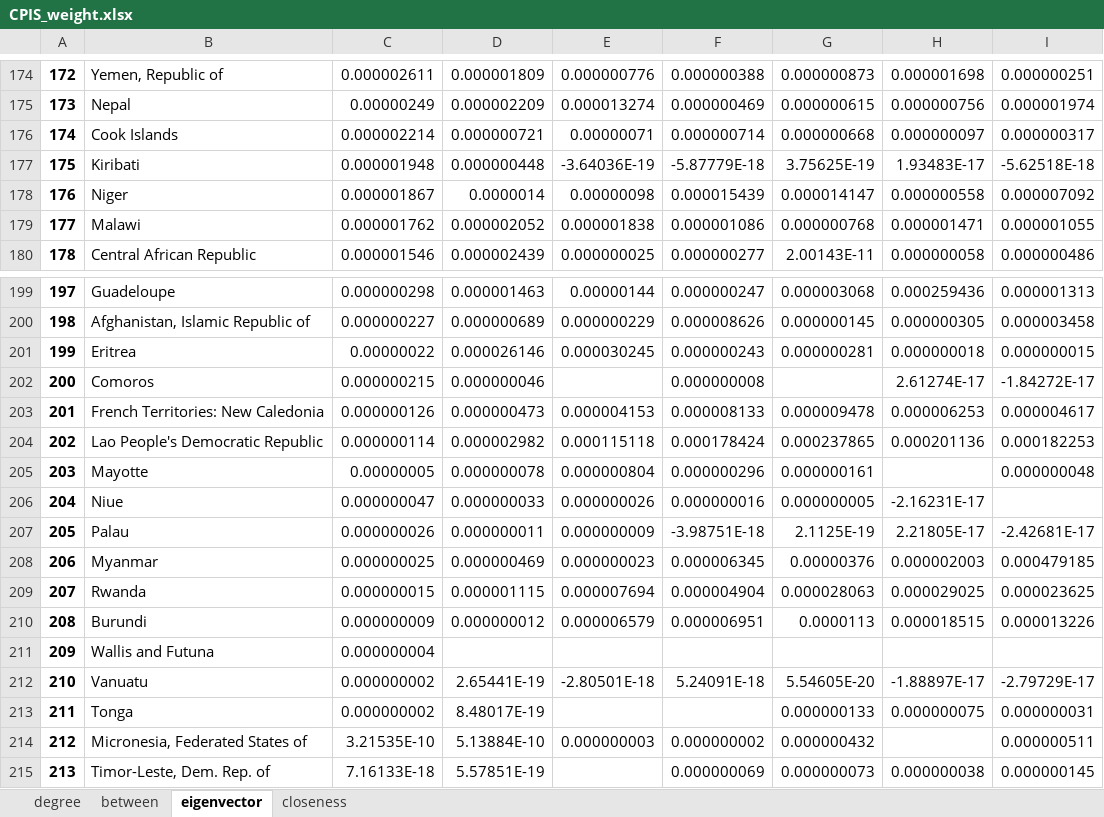
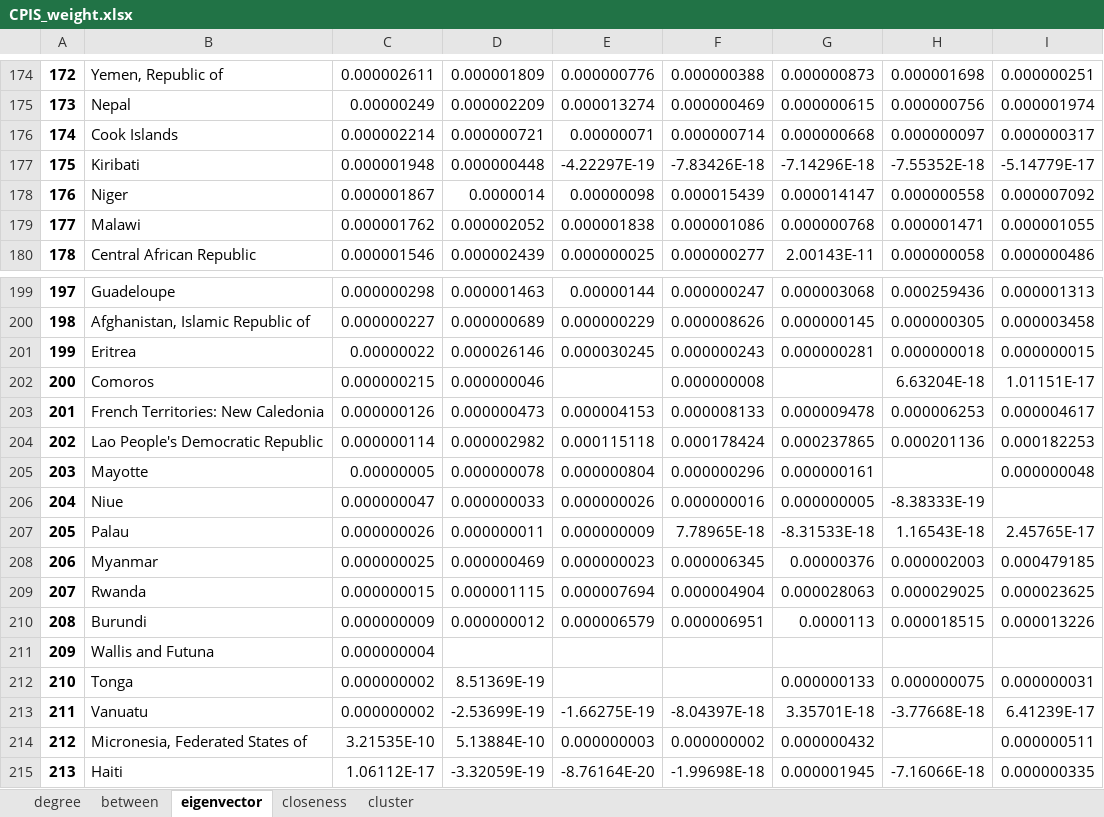
Before and after one commit to dshen1/imf_gff_metwork, an Excel workbook: result/excel/CPIS_weight.xlsx, sheet eigenvector, drawn as a sheet; only a part is shown, gaps mark what is left out; values as stored, in another font and other column widths than the file's, no borders; the diff covers the shown part only; the diff names each change by its address in the sheet, - before the commit and + after, or states it on an @@ line.

```diff
--- a/result/excel/CPIS_weight.xlsx (sheet eigenvector)
+++ b/result/excel/CPIS_weight.xlsx (sheet eigenvector)
+sheet tab: cluster
-E177: -3.64036E-19
+E177: -4.22297E-19
-F177: -5.87779E-18
+F177: -7.83426E-18
-G177: 3.75625E-19
+G177: -7.14296E-18
-H177: 1.93483E-17
+H177: -7.55352E-18
-I177: -5.62518E-18
+I177: -5.14779E-17
-H202: 2.61274E-17
+H202: 6.63204E-18
-I202: -1.84272E-17
+I202: 1.01151E-17
-H206: -2.16231E-17
+H206: -8.38333E-19
-F207: -3.98751E-18
+F207: 7.78965E-18
-G207: 2.1125E-19
+G207: -8.31533E-18
-H207: 2.21805E-17
+H207: 1.16543E-18
-I207: -2.42681E-17
+I207: 2.45765E-17
-B212: Vanuatu
+B212: Tonga
-D212: 2.65441E-19
+D212: 8.51369E-19
-E212: -2.80501E-18
+E212: (empty)
-F212: 5.24091E-18
+F212: (empty)
-G212: 5.54605E-20
+G212: 0.000000133
-H212: -1.88897E-17
+H212: 0.000000075
-I212: -2.79729E-17
+I212: 0.000000031
-B213: Tonga
+B213: Vanuatu
-D213: 8.48017E-19
+D213: -2.53699E-19
-E213: (empty)
+E213: -1.66275E-19
-F213: (empty)
+F213: -8.04397E-18
-G213: 0.000000133
+G213: 3.35701E-18
-H213: 0.000000075
+H213: -3.77668E-18
-I213: 0.000000031
+I213: 6.41239E-17
-B215: Timor-Leste, Dem. Rep. of
+B215: Haiti
-C215: 7.16133E-18
+C215: 1.06112E-17
-D215: 5.57851E-19
+D215: -3.32059E-19
-E215: (empty)
+E215: -8.76164E-20
-F215: 0.000000069
+F215: -1.99698E-18
-G215: 0.000000073
+G215: 0.000001945
-H215: 0.000000038
+H215: -7.16066E-18
-I215: 0.000000145
+I215: 0.000000335
```
Also changed, not shown: 2 added rows, 2 removed rows and 44 edited cells elsewhere in this sheet, sheet between, sheet closeness, sheet degree, result/excel/CDIS_weight.xlsx, result/excel/loans_dep_weight.xlsx, 5 other files.
